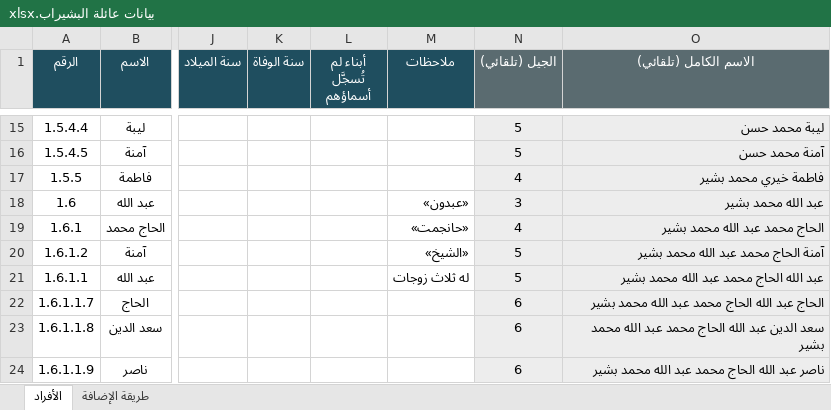
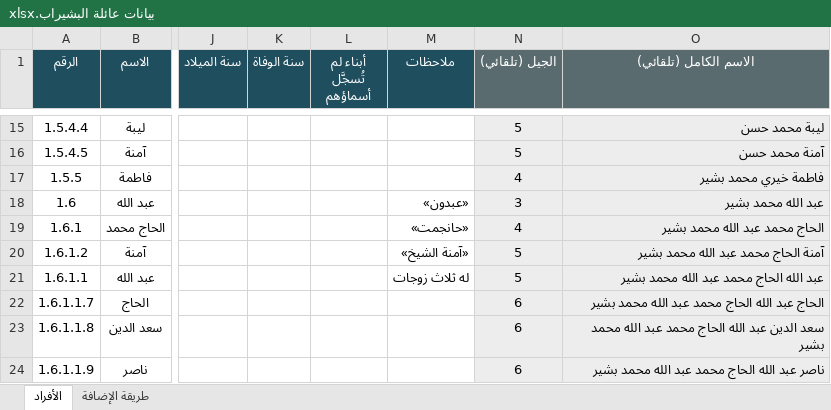
Before and after one commit to abdulhadibasheer11-debug/bashirab-family, an Excel workbook: source/بيانات عائلة البشيراب.xlsx, sheet الأفراد, drawn as a sheet; only a part is shown, gaps mark what is left out; values as stored, in another font and other column widths than the file's, no borders; the diff names each change by its address in the sheet, - before the commit and + after, or states it on an @@ line.

```diff
--- a/source/بيانات عائلة البشيراب.xlsx (sheet الأفراد)
+++ b/source/بيانات عائلة البشيراب.xlsx (sheet الأفراد)
-M20 (ملاحظات): «الشيخ»
+M20 (ملاحظات): «آمنة الشيخ»
```
Also changed, not shown: 6 other files.
